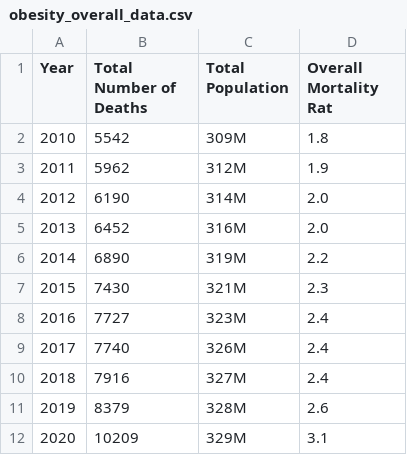
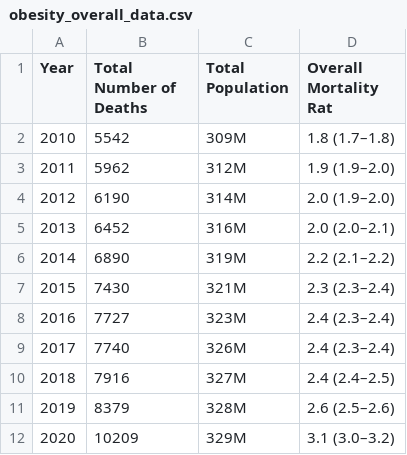
Before and after one commit to elvinny-is-coding/COS30045-group-project, a CSV file: src/data/obesity_overall_data.csv, drawn as a sheet.

```diff
--- a/src/data/obesity_overall_data.csv
+++ b/src/data/obesity_overall_data.csv
@@ -1,12 +1,12 @@
 Year,Total Number of Deaths,Total Population,Overall Mortality Rat
-2010,5542,309M,1.8
-2011,5962,312M,1.9
-2012,6190,314M,2.0
-2013,6452,316M,2.0
-2014,6890,319M,2.2
-2015,7430,321M,2.3
-2016,7727,323M,2.4
-2017,7740,326M,2.4
-2018,7916,327M,2.4
-2019,8379,328M,2.6
-2020,10209,329M,3.1
+2010,5542,309M,1.8 (1.7–1.8)
+2011,5962,312M,1.9 (1.9–2.0)
+2012,6190,314M,2.0 (1.9–2.0)
+2013,6452,316M,2.0 (2.0–2.1)
+2014,6890,319M,2.2 (2.1–2.2)
+2015,7430,321M,2.3 (2.3–2.4)
+2016,7727,323M,2.4 (2.3–2.4)
+2017,7740,326M,2.4 (2.3–2.4)
+2018,7916,327M,2.4 (2.4–2.5)
+2019,8379,328M,2.6 (2.5–2.6)
+2020,10209,329M,3.1 (3.0–3.2)
```
Also changed, not shown: 12 other files.
